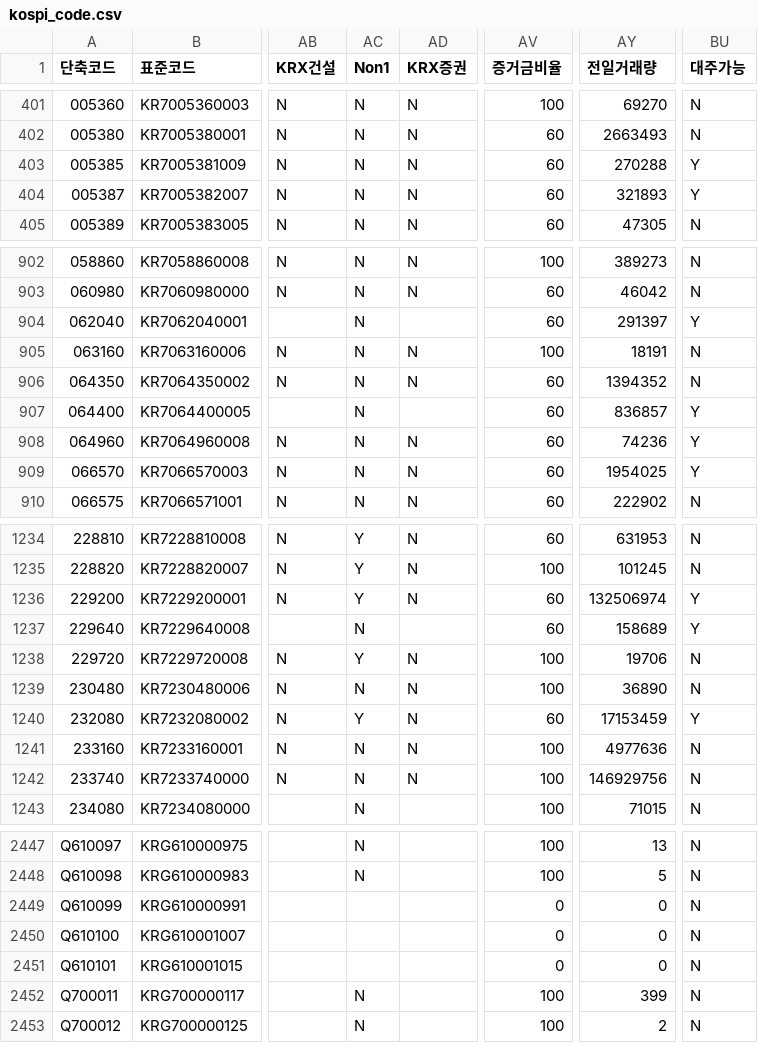
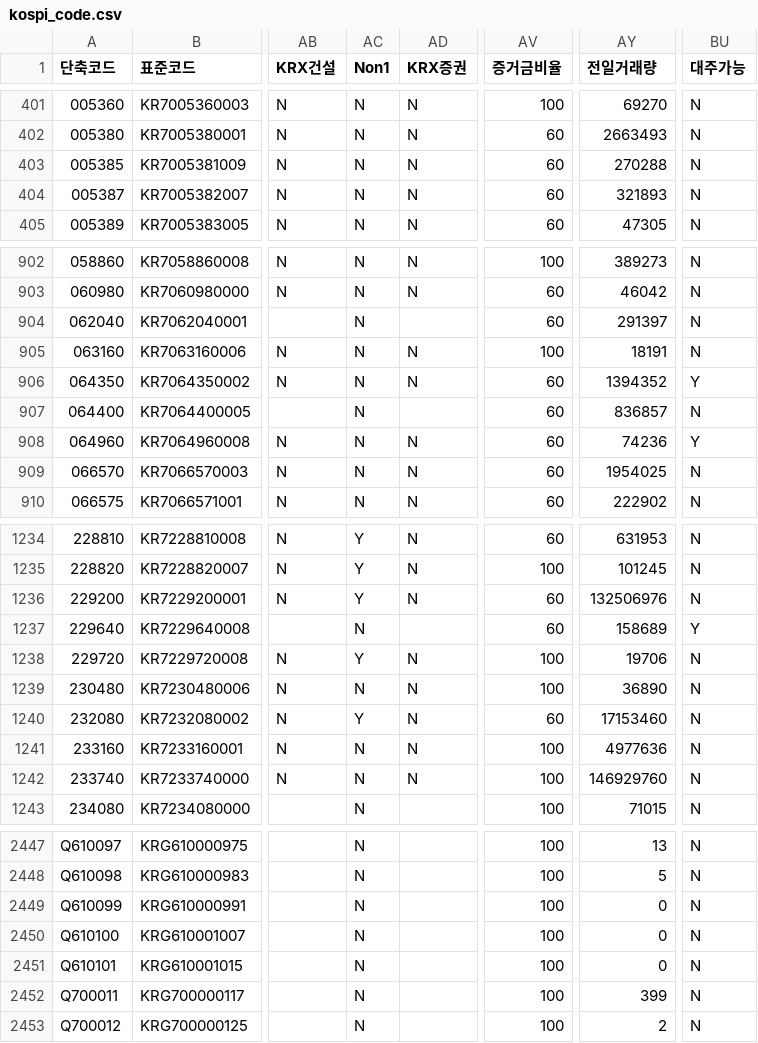
Before and after one commit to paca94/stock-info, a CSV file: info/kospi_code.csv, drawn as a sheet; only a part is shown, gaps mark what is left out; the diff covers the shown part only; the diff names each change by its address in the sheet, - before the commit and + after, or states it on an @@ line.

```diff
--- a/info/kospi_code.csv
+++ b/info/kospi_code.csv
-BU403:BU404 (대주가능): Y
+BU403:BU404 (대주가능): N
-BU904 (대주가능): Y
+BU904 (대주가능): N
-BU906 (대주가능): N
+BU906 (대주가능): Y
-BU907 (대주가능): Y
+BU907 (대주가능): N
-BU909 (대주가능): Y
+BU909 (대주가능): N
-AY1236 (전일거래량): 132506974
+AY1236 (전일거래량): 132506976
-BU1236 (대주가능): Y
+BU1236 (대주가능): N
-AY1240 (전일거래량): 17153459
+AY1240 (전일거래량): 17153460
-BU1240 (대주가능): Y
+BU1240 (대주가능): N
-AY1242 (전일거래량): 146929756
+AY1242 (전일거래량): 146929760
-AC2449:AC2451 (Non1): (empty)
+AC2449:AC2451 (Non1): N
-AV2449:AV2451 (증거금비율): 0
+AV2449:AV2451 (증거금비율): 100
```
Also changed, not shown: 106 edited cells elsewhere in this file.
